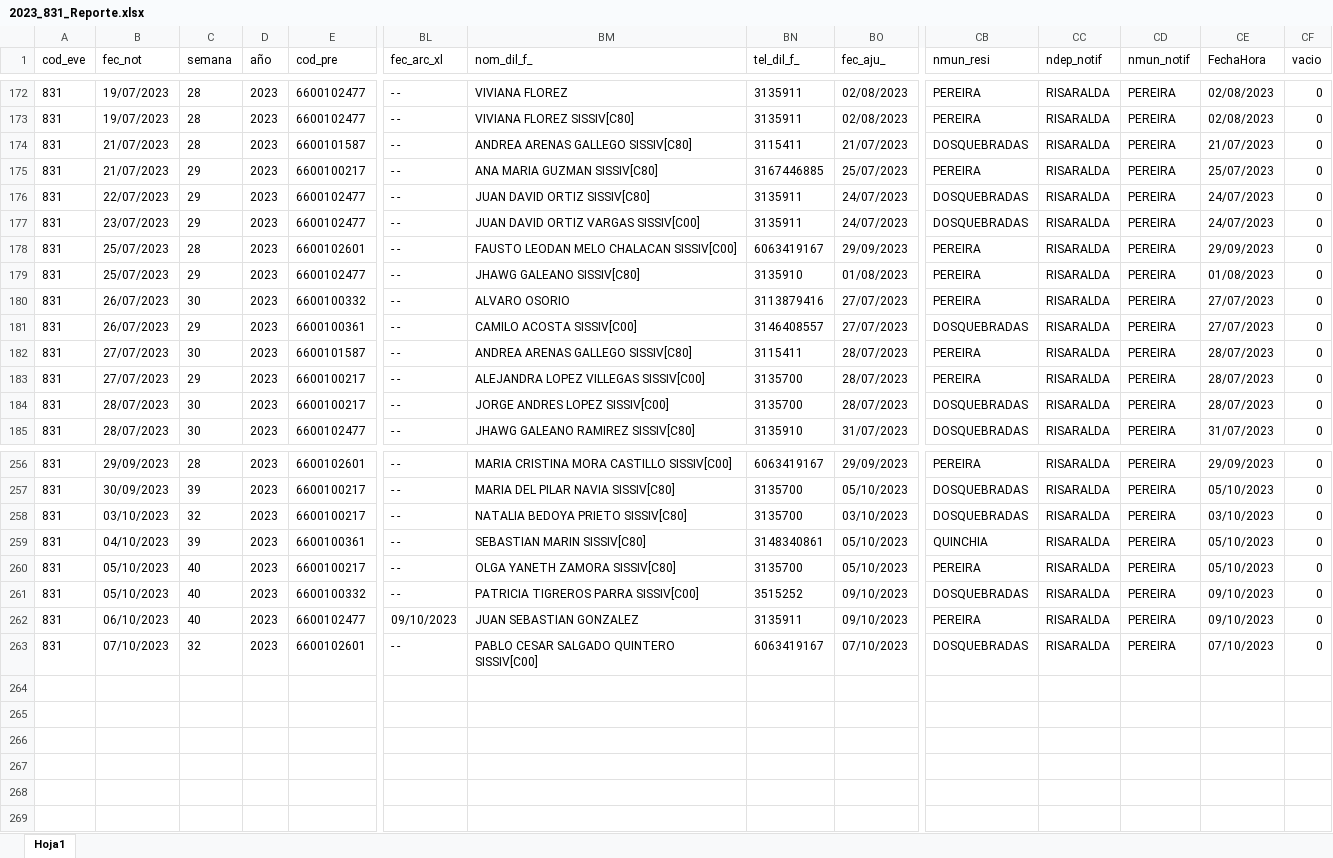
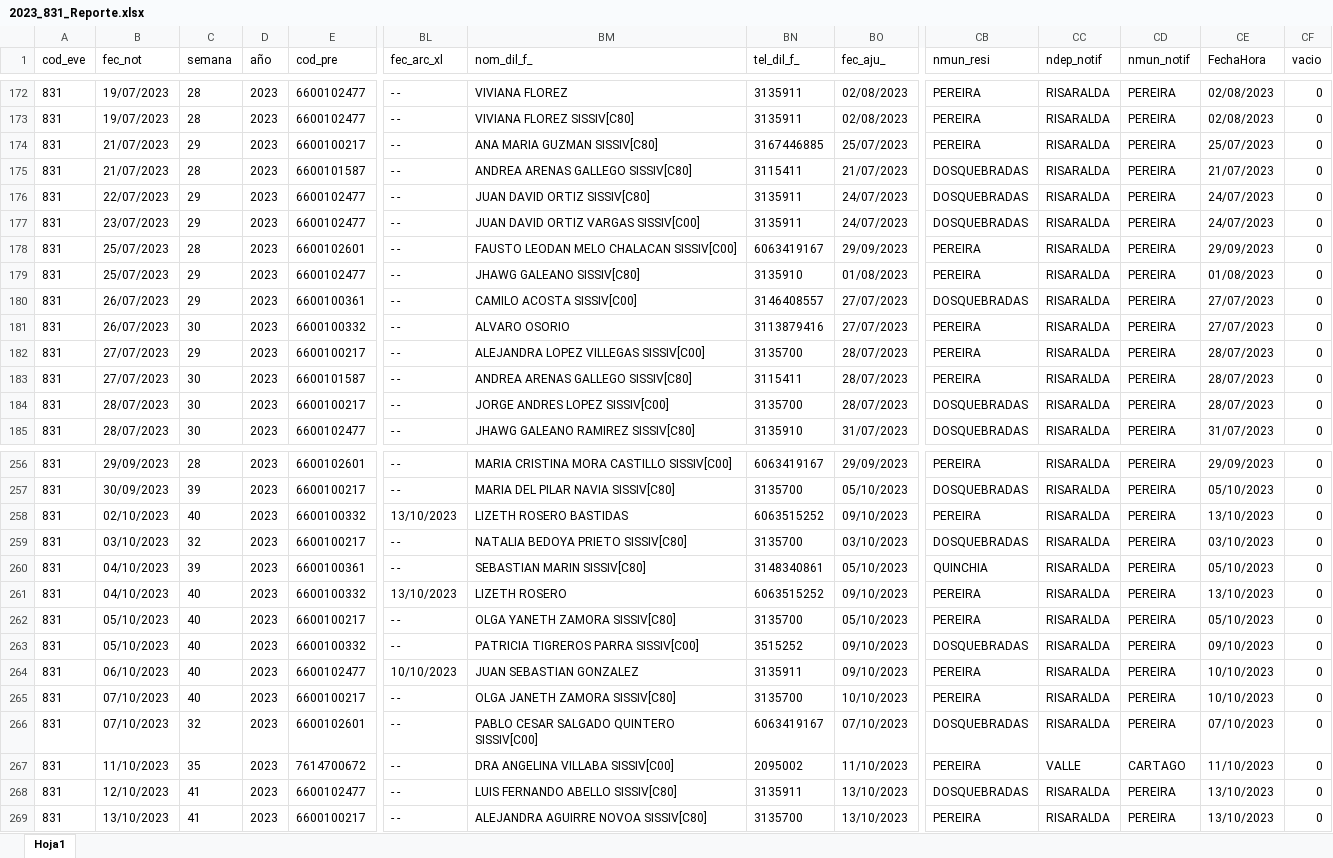
Before and after one commit to sivigilaper/Boletin_epi, an Excel workbook: Boletin_ Epi_Pereira/Datos/2023_831_Reporte.xlsx, sheet Hoja1, drawn as a sheet; only a part is shown, gaps mark what is left out; values as stored, in another font and other column widths than the file's, no borders; addresses are those after the commit; rows hold the shown columns only; the diff covers the shown part only; the diff names each change by its address in the sheet, - before the commit and + after, or states it on an @@ line.

```diff
--- a/Boletin_ Epi_Pereira/Datos/2023_831_Reporte.xlsx (sheet Hoja1)
+++ b/Boletin_ Epi_Pereira/Datos/2023_831_Reporte.xlsx (sheet Hoja1)
@@ row 175 moved to row 174: 831 @@
@@ row 181 moved to row 180: 831 @@
@@ row 183 moved to row 182: 831 @@
+row 258: 831 | 02/10/2023 | 40 | 2023 | 6600100332 | 13/10/2023 | LIZETH ROSERO BASTIDAS | 6063515252 | 09/10/2023 | PEREIRA | RISARALDA | PEREIRA | 13/10/2023 | 0
+row 261: 831 | 04/10/2023 | 40 | 2023 | 6600100332 | 13/10/2023 | LIZETH ROSERO | 6063515252 | 09/10/2023 | PEREIRA | RISARALDA | PEREIRA | 13/10/2023 | 0
-BL264 (fec_arc_xl): 09/10/2023
+BL264 (fec_arc_xl): 10/10/2023
-CE264 (FechaHora): 09/10/2023
+CE264 (FechaHora): 10/10/2023
+row 265: 831 | 07/10/2023 | 40 | 2023 | 6600100217 | - - | OLGA JANETH ZAMORA SISSIV[C80] | 3135700 | 10/10/2023 | PEREIRA | RISARALDA | PEREIRA | 10/10/2023 | 0
+row 267: 831 | 11/10/2023 | 35 | 2023 | 7614700672 | - - | DRA ANGELINA VILLABA SISSIV[C00] | 2095002 | 11/10/2023 | PEREIRA | VALLE | CARTAGO | 11/10/2023 | 0
+row 268: 831 | 12/10/2023 | 41 | 2023 | 6600102477 | - - | LUIS FERNANDO ABELLO SISSIV[C80] | 3135911 | 13/10/2023 | DOSQUEBRADAS | RISARALDA | PEREIRA | 13/10/2023 | 0
+row 269: 831 | 13/10/2023 | 41 | 2023 | 6600100217 | - - | ALEJANDRA AGUIRRE NOVOA SISSIV[C80] | 3135700 | 13/10/2023 | PEREIRA | RISARALDA | PEREIRA | 13/10/2023 | 0
```
Also changed, not shown: 50 moved rows elsewhere in this sheet, Boletin_ Epi_Pereira/Datos/2023_995.xlsx, Boletin_ Epi_Pereira/Datos/2023_998.xlsx.
